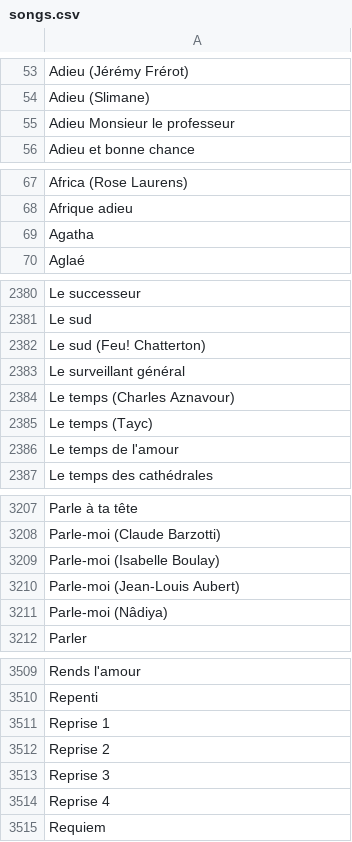
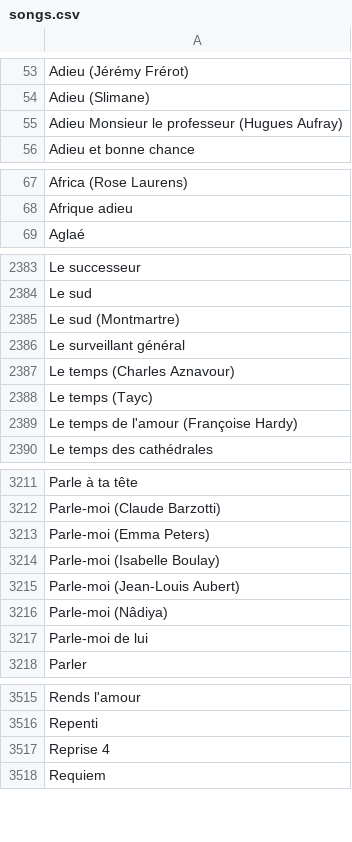
Before and after one commit to MickaelFontes/noplp-stats, a CSV file: data/songs.csv, drawn as a sheet; only a part is shown, gaps mark what is left out; the diff covers the shown part only.

```diff
--- a/data/songs.csv
+++ b/data/songs.csv
@@ -54,3 +54,3 @@ Adieu (Jérémy Frérot)
 Adieu (Slimane)
-Adieu Monsieur le professeur
+Adieu Monsieur le professeur (Hugues Aufray)
 Adieu et bonne chance
@@ -68,3 +68,2 @@ Africa (Rose Laurens)
 Afrique adieu
-Agatha
 Aglaé
@@ -2381,3 +2384,3 @@ Le successeur
 Le sud
-Le sud (Feu! Chatterton)
+Le sud (Montmartre)
 Le surveillant général
@@ -2385,3 +2388,3 @@ Le temps (Charles Aznavour)
 Le temps (Tayc)
-Le temps de l'amour
+Le temps de l'amour (Françoise Hardy)
 Le temps des cathédrales
@@ -3208,2 +3212,3 @@ Parle à ta tête
 Parle-moi (Claude Barzotti)
+Parle-moi (Emma Peters)
 Parle-moi (Isabelle Boulay)
@@ -3211,2 +3216,3 @@ Parle-moi (Jean-Louis Aubert)
 Parle-moi (Nâdiya)
+Parle-moi de lui
 Parler
@@ -3510,5 +3516,2 @@ Rends l'amour
 Repenti
-Reprise 1
-Reprise 2
-Reprise 3
 Reprise 4
```
Also changed, not shown: 9 added rows, 1 removed row and 7 edited cells elsewhere in this file, data/coverage_graph.csv, data/global_ranking.csv, 2 other files.
